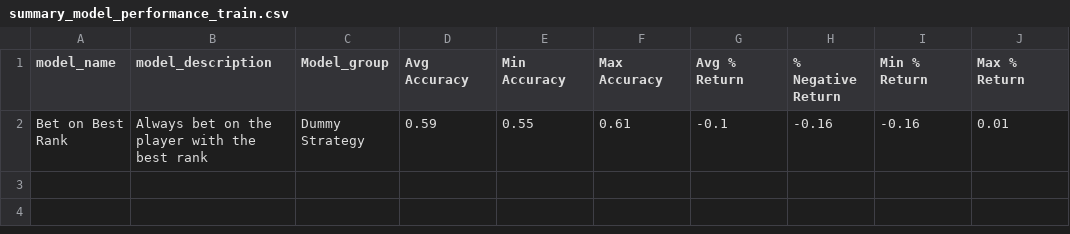
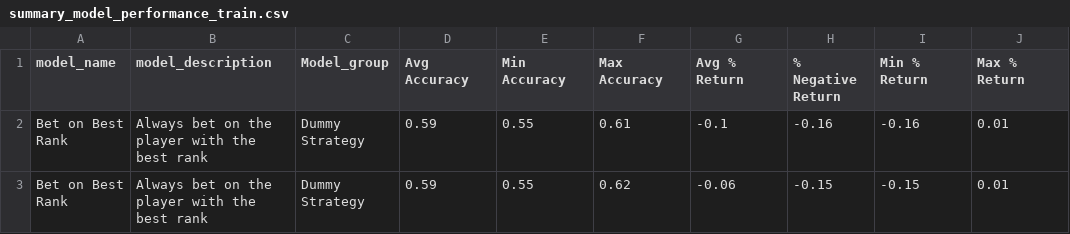
Before and after one commit to jeanbouteiller/tennis_prediction, a CSV file: reports/summary_model_performance_train.csv, drawn as a sheet.

Commit message:
Update file

```diff
--- a/reports/summary_model_performance_train.csv
+++ b/reports/summary_model_performance_train.csv
@@ -2 +2,2 @@ model_name,model_description,Model_group,Avg Accuracy,Min Accuracy,Max Accuracy,
 Bet on Best Rank,Always bet on the player with the best rank,Dummy Strategy,0.59,0.55,0.61,-0.1,-0.16,-0.16,0.01
+Bet on Best Rank,Always bet on the player with the best rank,Dummy Strategy,0.59,0.55,0.62,-0.06,-0.15,-0.15,0.01
```
